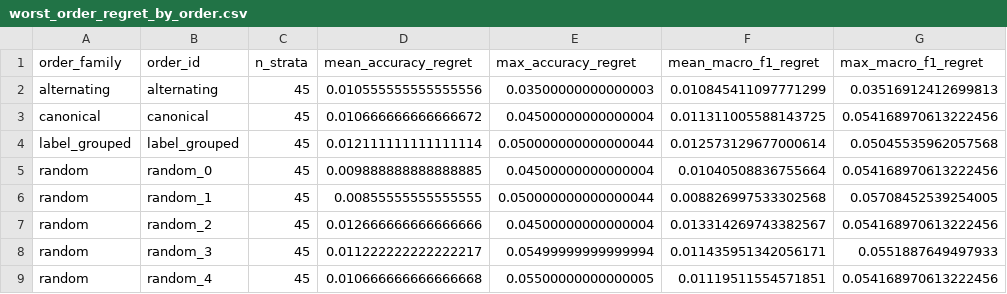
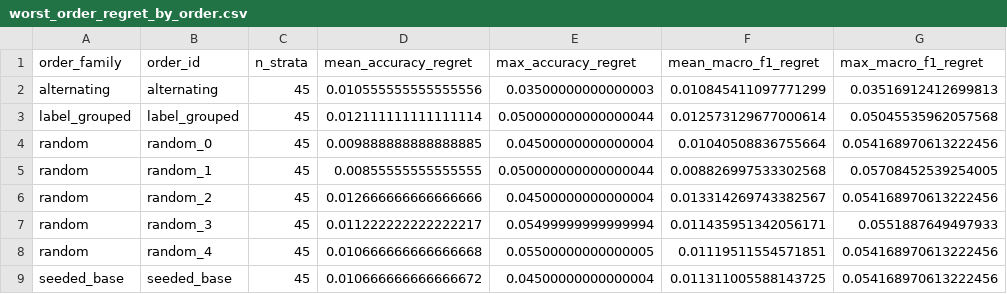
Before and after one commit to silversuncn/icl-demonstration-order-robustness, a CSV file: data/worst_order_regret_by_order.csv, drawn as a sheet.

```diff
--- a/data/worst_order_regret_by_order.csv
+++ b/data/worst_order_regret_by_order.csv
@@ -2,3 +2,2 @@ order_family,order_id,n_strata,mean_accuracy_regret,max_accuracy_regret,mean_mac
 alternating,alternating,45,0.010555555555555556,0.03500000000000003,0.010845411097771299,0.03516912412699813
-canonical,canonical,45,0.010666666666666672,0.04500000000000004,0.011311005588143725,0.054168970613222456
 label_grouped,label_grouped,45,0.012111111111111114,0.050000000000000044,0.012573129677000614,0.05045535962057568
@@ -9 +8,2 @@ random,random_3,45,0.011222222222222217,0.05499999999999994,0.011435951342056171
 random,random_4,45,0.010666666666666668,0.05500000000000005,0.01119511554571851,0.054168970613222456
+seeded_base,seeded_base,45,0.010666666666666672,0.04500000000000004,0.011311005588143725,0.054168970613222456
```
Also changed, not shown: data/formal_aggregate.csv, data/spread_by_dataset_shot.csv, 32 other files.
